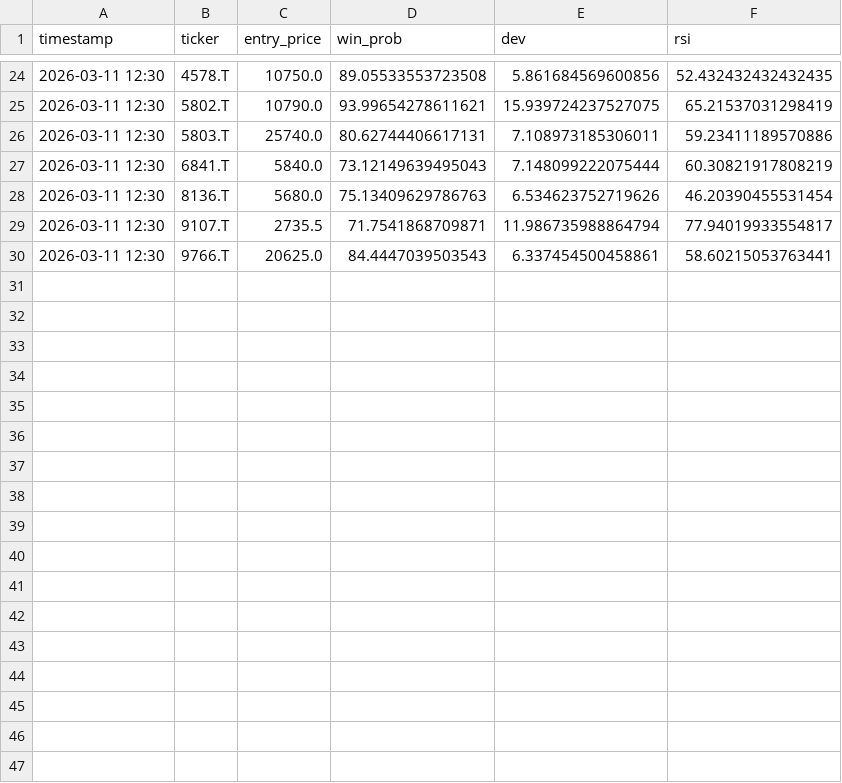
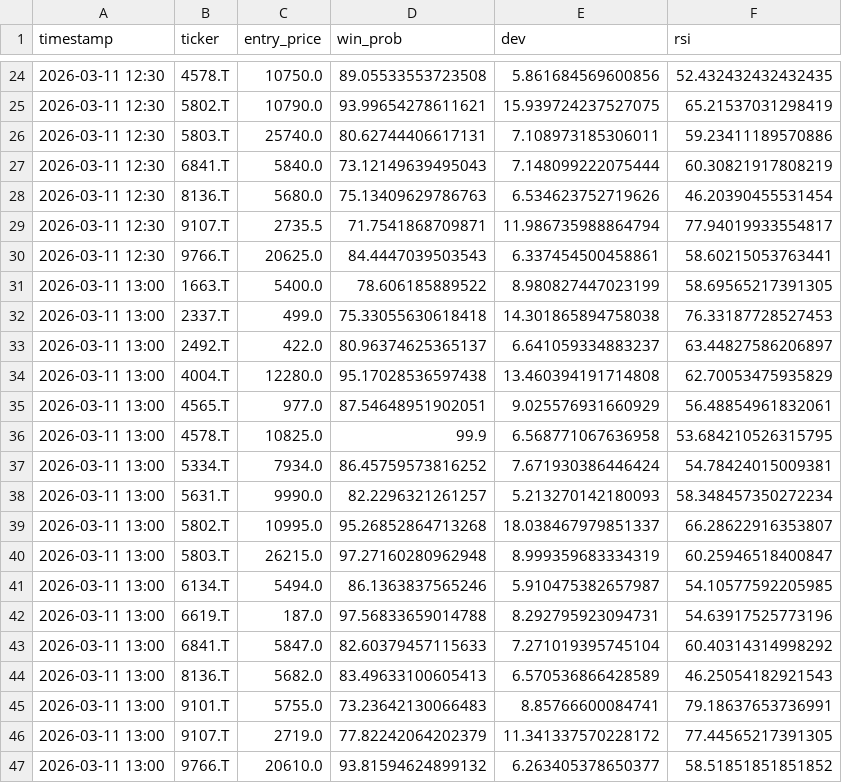
Before and after one commit to pepo69709/ag, a CSV file: trade_tracker.csv, drawn as a sheet; only a part is shown, gaps mark what is left out; the diff names each change by its address in the sheet, - before the commit and + after, or states it on an @@ line.

Commit message:
📊 トレード履歴と判定結果を追跡・更新

```diff
--- a/trade_tracker.csv
+++ b/trade_tracker.csv
+row 31: 2026-03-11 13:00 | 1663.T | 5400.0 | 78.606185889522 | 8.980827447023199 | 58.69565217391305
+row 32: 2026-03-11 13:00 | 2337.T | 499.0 | 75.33055630618418 | 14.301865894758038 | 76.33187728527453
+row 33: 2026-03-11 13:00 | 2492.T | 422.0 | 80.96374625365137 | 6.641059334883237 | 63.44827586206897
+row 34: 2026-03-11 13:00 | 4004.T | 12280.0 | 95.17028536597438 | 13.460394191714808 | 62.70053475935829
+row 35: 2026-03-11 13:00 | 4565.T | 977.0 | 87.54648951902051 | 9.025576931660929 | 56.48854961832061
+row 36: 2026-03-11 13:00 | 4578.T | 10825.0 | 99.9 | 6.568771067636958 | 53.684210526315795
+row 37: 2026-03-11 13:00 | 5334.T | 7934.0 | 86.45759573816252 | 7.671930386446424 | 54.78424015009381
+row 38: 2026-03-11 13:00 | 5631.T | 9990.0 | 82.2296321261257 | 5.213270142180093 | 58.348457350272234
+row 39: 2026-03-11 13:00 | 5802.T | 10995.0 | 95.26852864713268 | 18.038467979851337 | 66.28622916353807
+row 40: 2026-03-11 13:00 | 5803.T | 26215.0 | 97.27160280962948 | 8.999359683334319 | 60.25946518400847
+row 41: 2026-03-11 13:00 | 6134.T | 5494.0 | 86.1363837565246 | 5.910475382657987 | 54.10577592205985
+row 42: 2026-03-11 13:00 | 6619.T | 187.0 | 97.56833659014788 | 8.292795923094731 | 54.63917525773196
+row 43: 2026-03-11 13:00 | 6841.T | 5847.0 | 82.60379457115633 | 7.271019395745104 | 60.40314314998292
+row 44: 2026-03-11 13:00 | 8136.T | 5682.0 | 83.49633100605413 | 6.570536866428589 | 46.25054182921543
+row 45: 2026-03-11 13:00 | 9101.T | 5755.0 | 73.23642130066483 | 8.85766600084741 | 79.18637653736991
+row 46: 2026-03-11 13:00 | 9107.T | 2719.0 | 77.82242064202379 | 11.341337570228172 | 77.44565217391305
+row 47: 2026-03-11 13:00 | 9766.T | 20610.0 | 93.81594624899132 | 6.263405378650377 | 58.51851851851852
```
